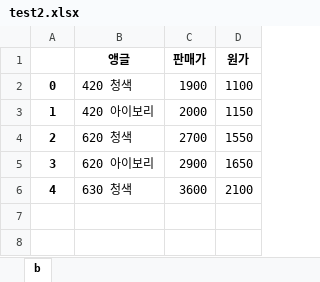
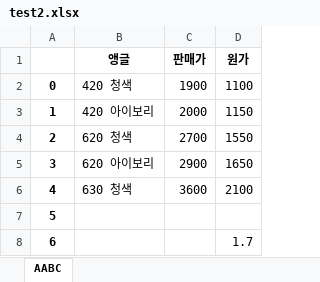
Before and after one commit to hongsusoo/-, an Excel workbook: data/test2.xlsx, sheet AABC, drawn as a sheet; values as stored, in another font and other column widths than the file's, no borders; the diff names each change by its address in the sheet, - before the commit and + after, or states it on an @@ line.

Commit message:
Applied WidgetTable by Using Pandas, add,del,save button ok, test copy.py

```diff
--- a/data/test2.xlsx (sheet AABC)
+++ b/data/test2.xlsx (sheet AABC)
-sheet tab: b
+sheet tab: AABC
+row 7: 5
+row 8: 6 |  |  | 1.7
```
Also changed, not shown: 3 other files.
